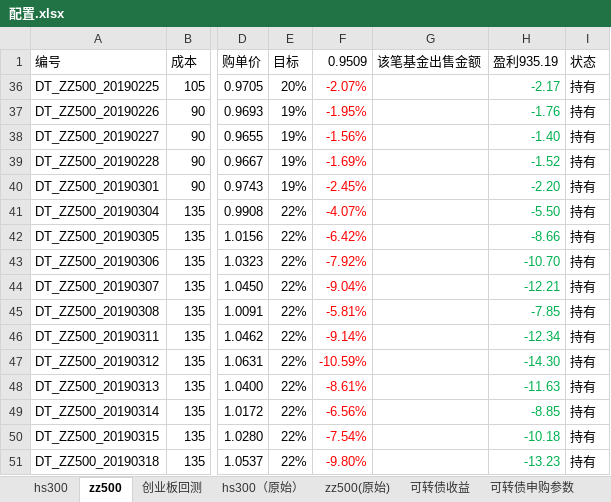
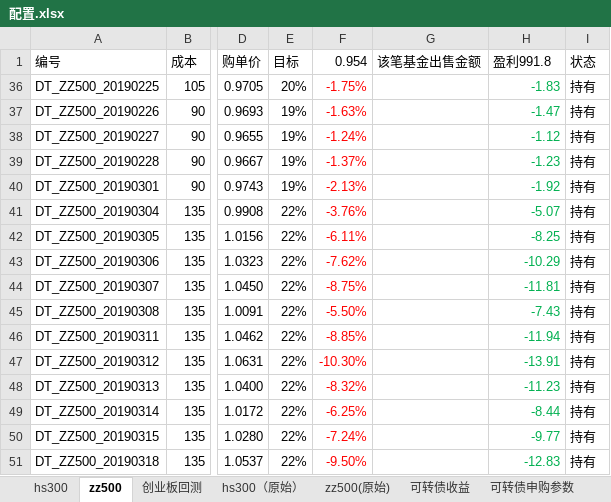
Before and after one commit to husky8/cccode, an Excel workbook: invest/配置.xlsx, sheet zz500, drawn as a sheet; only a part is shown, gaps mark what is left out; values as stored, in another font and other column widths than the file's, no borders; conditional formats not drawn; the diff covers the shown part only; the diff names each change by its address in the sheet, - before the commit and + after, or states it on an @@ line.

```diff
--- a/invest/配置.xlsx (sheet zz500)
+++ b/invest/配置.xlsx (sheet zz500)
-F1: 0.9509
+F1: 0.954
-H1: 盈利935.19
+H1: 盈利991.8
-F36 (0.954): -2.07%
+F36 (0.954): -1.75%
-H36 (盈利991.8): -2.17
+H36 (盈利991.8): -1.83
-F37 (0.954): -1.95%
+F37 (0.954): -1.63%
-H37 (盈利991.8): -1.76
+H37 (盈利991.8): -1.47
-F38 (0.954): -1.56%
+F38 (0.954): -1.24%
-H38 (盈利991.8): -1.40
+H38 (盈利991.8): -1.12
-F39 (0.954): -1.69%
+F39 (0.954): -1.37%
-H39 (盈利991.8): -1.52
+H39 (盈利991.8): -1.23
-F40 (0.954): -2.45%
+F40 (0.954): -2.13%
-H40 (盈利991.8): -2.20
+H40 (盈利991.8): -1.92
-F41 (0.954): -4.07%
+F41 (0.954): -3.76%
-H41 (盈利991.8): -5.50
+H41 (盈利991.8): -5.07
-F42 (0.954): -6.42%
+F42 (0.954): -6.11%
-H42 (盈利991.8): -8.66
+H42 (盈利991.8): -8.25
-F43 (0.954): -7.92%
+F43 (0.954): -7.62%
-H43 (盈利991.8): -10.70
+H43 (盈利991.8): -10.29
-F44 (0.954): -9.04%
+F44 (0.954): -8.75%
-H44 (盈利991.8): -12.21
+H44 (盈利991.8): -11.81
-F45 (0.954): -5.81%
+F45 (0.954): -5.50%
-H45 (盈利991.8): -7.85
+H45 (盈利991.8): -7.43
-F46 (0.954): -9.14%
+F46 (0.954): -8.85%
-H46 (盈利991.8): -12.34
+H46 (盈利991.8): -11.94
-F47 (0.954): -10.59%
+F47 (0.954): -10.30%
-H47 (盈利991.8): -14.30
+H47 (盈利991.8): -13.91
-F48 (0.954): -8.61%
+F48 (0.954): -8.32%
-H48 (盈利991.8): -11.63
+H48 (盈利991.8): -11.23
-F49 (0.954): -6.56%
+F49 (0.954): -6.25%
-H49 (盈利991.8): -8.85
+H49 (盈利991.8): -8.44
-F50 (0.954): -7.54%
+F50 (0.954): -7.24%
-H50 (盈利991.8): -10.18
+H50 (盈利991.8): -9.77
-F51 (0.954): -9.80%
+F51 (0.954): -9.50%
-H51 (盈利991.8): -13.23
+H51 (盈利991.8): -12.83
```
Also changed, not shown: 5 added rows, 208 edited cells and cell formats elsewhere in this sheet, sheet hs300, sheet 可转债收益, sheet 可转债申购参数, other sheet tabs, formulas that keep their value.
